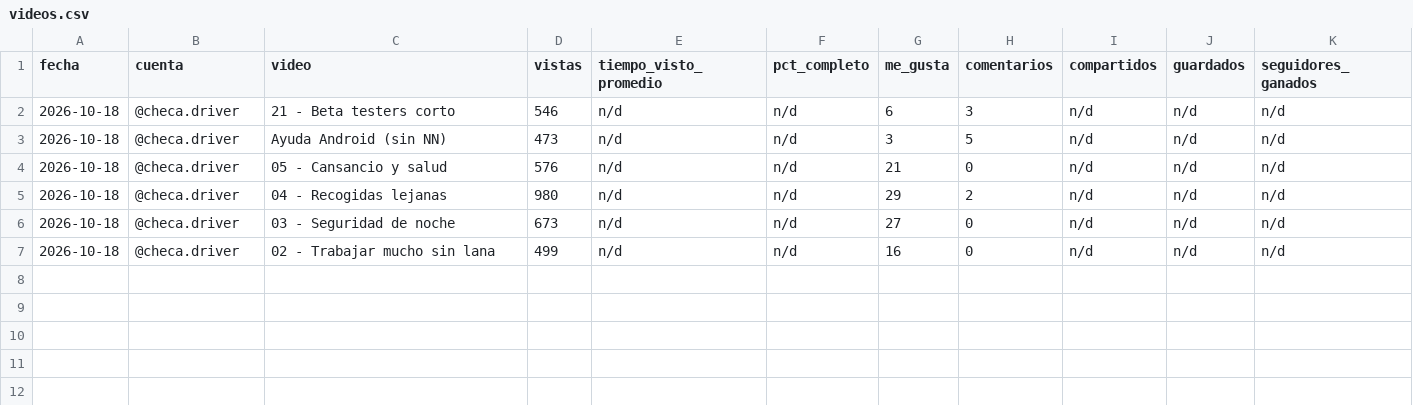
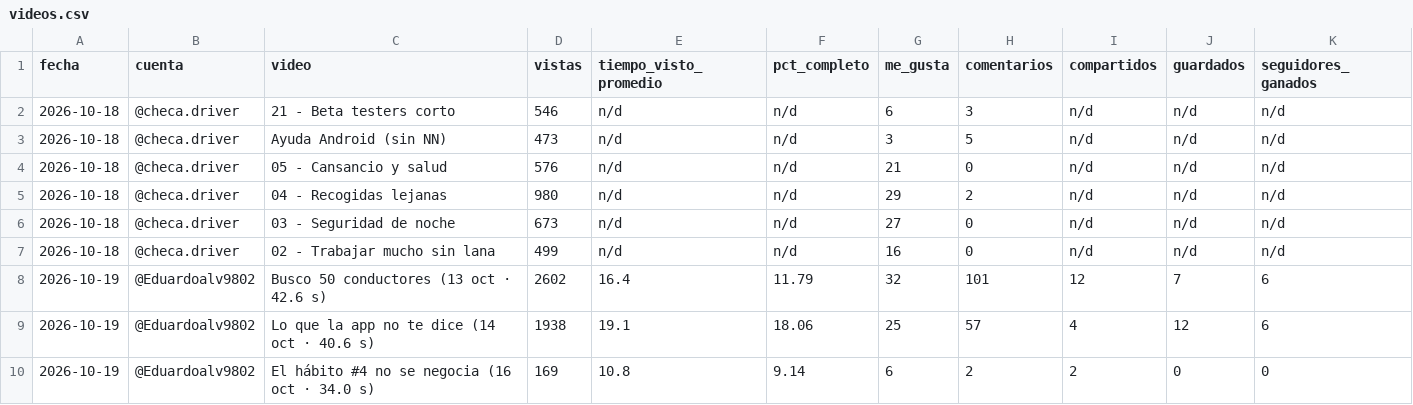
Before and after one commit to jeal1498/APK-CHECA, a CSV file: marketing/metricas/videos.csv, drawn as a sheet; the diff names each change by its address in the sheet, - before the commit and + after, or states it on an @@ line.

```diff
--- a/marketing/metricas/videos.csv
+++ b/marketing/metricas/videos.csv
+row 8: 2026-10-19 | @Eduardoalv9802 | Busco 50 conductores (13 oct · 42.6 s) | 2602 | 16.4 | 11.79 | 32 | 101 | 12 | 7 | 6
+row 9: 2026-10-19 | @Eduardoalv9802 | Lo que la app no te dice (14 oct · 40.6 s) | 1938 | 19.1 | 18.06 | 25 | 57 | 4 | 12 | 6
+row 10: 2026-10-19 | @Eduardoalv9802 | El hábito #4 no se negocia (16 oct · 34.0 s) | 169 | 10.8 | 9.14 | 6 | 2 | 2 | 0 | 0
```
